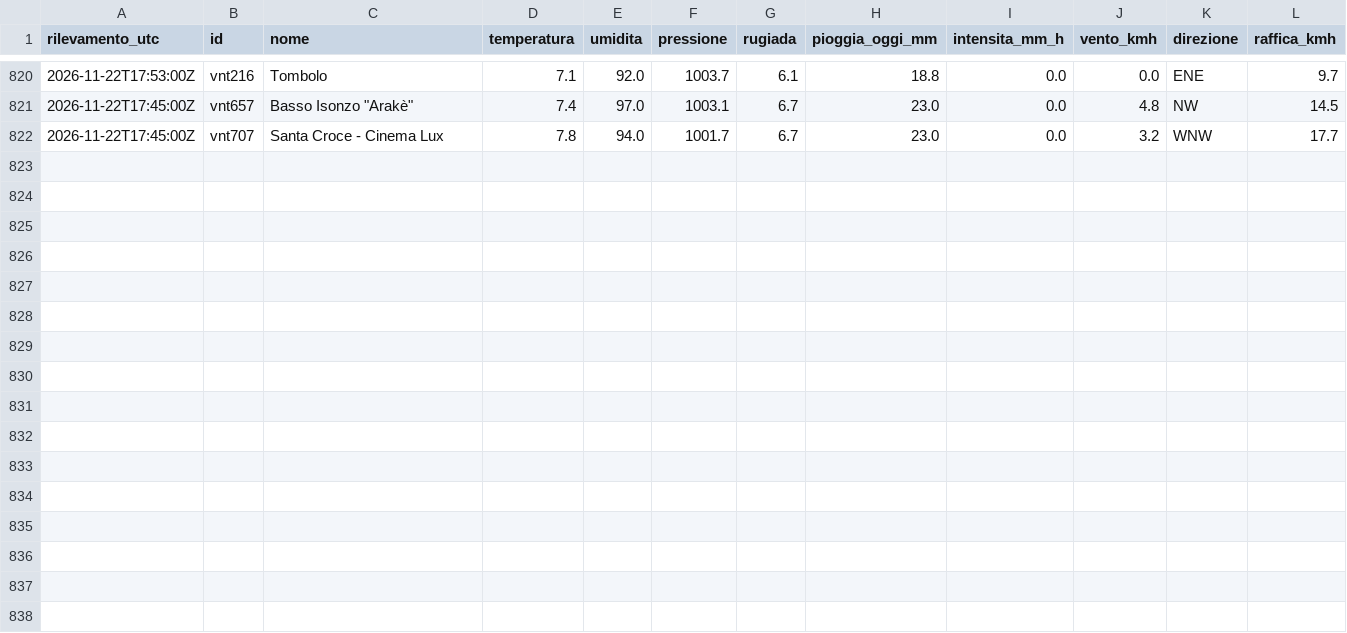
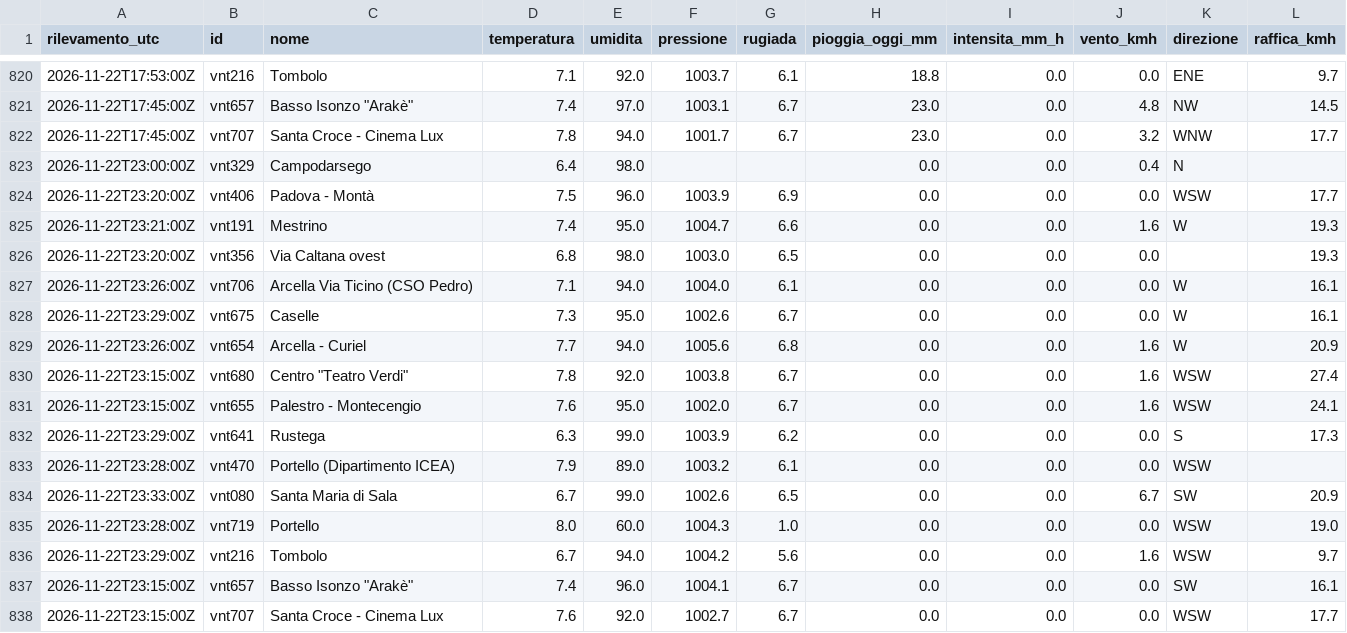
Before and after one commit to simone-9/meteonetwork, a CSV file: data/storico/2026-11.csv, drawn as a sheet; only a part is shown, gaps mark what is left out.

```diff
--- a/data/storico/2026-11.csv
+++ b/data/storico/2026-11.csv
@@ -822 +822,17 @@ rilevamento_utc,id,nome,temperatura,umidita,pressione,rugiada,pioggia_oggi_mm,in
 2026-11-22T17:45:00Z,vnt707,Santa Croce - Cinema Lux,7.8,94.0,1001.7,6.7,23.0,0.0,3.2,WNW,17.7
+2026-11-22T23:00:00Z,vnt329,Campodarsego,6.4,98.0,,,0.0,0.0,0.4,N,
+2026-11-22T23:20:00Z,vnt406,Padova - Montà,7.5,96.0,1003.9,6.9,0.0,0.0,0.0,WSW,17.7
+2026-11-22T23:21:00Z,vnt191,Mestrino,7.4,95.0,1004.7,6.6,0.0,0.0,1.6,W,19.3
+2026-11-22T23:20:00Z,vnt356,Via Caltana ovest,6.8,98.0,1003.0,6.5,0.0,0.0,0.0,,19.3
+2026-11-22T23:26:00Z,vnt706,Arcella Via Ticino (CSO Pedro),7.1,94.0,1004.0,6.1,0.0,0.0,0.0,W,16.1
+2026-11-22T23:29:00Z,vnt675,Caselle,7.3,95.0,1002.6,6.7,0.0,0.0,0.0,W,16.1
+2026-11-22T23:26:00Z,vnt654,Arcella - Curiel,7.7,94.0,1005.6,6.8,0.0,0.0,1.6,W,20.9
+2026-11-22T23:15:00Z,vnt680,"Centro ""Teatro Verdi""",7.8,92.0,1003.8,6.7,0.0,0.0,1.6,WSW,27.4
+2026-11-22T23:15:00Z,vnt655,Palestro - Montecengio,7.6,95.0,1002.0,6.7,0.0,0.0,1.6,WSW,24.1
+2026-11-22T23:29:00Z,vnt641,Rustega,6.3,99.0,1003.9,6.2,0.0,0.0,0.0,S,17.3
+2026-11-22T23:28:00Z,vnt470,Portello (Dipartimento ICEA),7.9,89.0,1003.2,6.1,0.0,0.0,0.0,WSW,
+2026-11-22T23:33:00Z,vnt080,Santa Maria di Sala,6.7,99.0,1002.6,6.5,0.0,0.0,6.7,SW,20.9
+2026-11-22T23:28:00Z,vnt719,Portello,8.0,60.0,1004.3,1.0,0.0,0.0,0.0,WSW,19.0
+2026-11-22T23:29:00Z,vnt216,Tombolo,6.7,94.0,1004.2,5.6,0.0,0.0,1.6,WSW,9.7
+2026-11-22T23:15:00Z,vnt657,"Basso Isonzo ""Arakè""",7.4,96.0,1004.1,6.7,0.0,0.0,0.0,SW,16.1
+2026-11-22T23:15:00Z,vnt707,Santa Croce - Cinema Lux,7.6,92.0,1002.7,6.7,0.0,0.0,0.0,WSW,17.7
```
Also changed, not shown: 1 other file.
